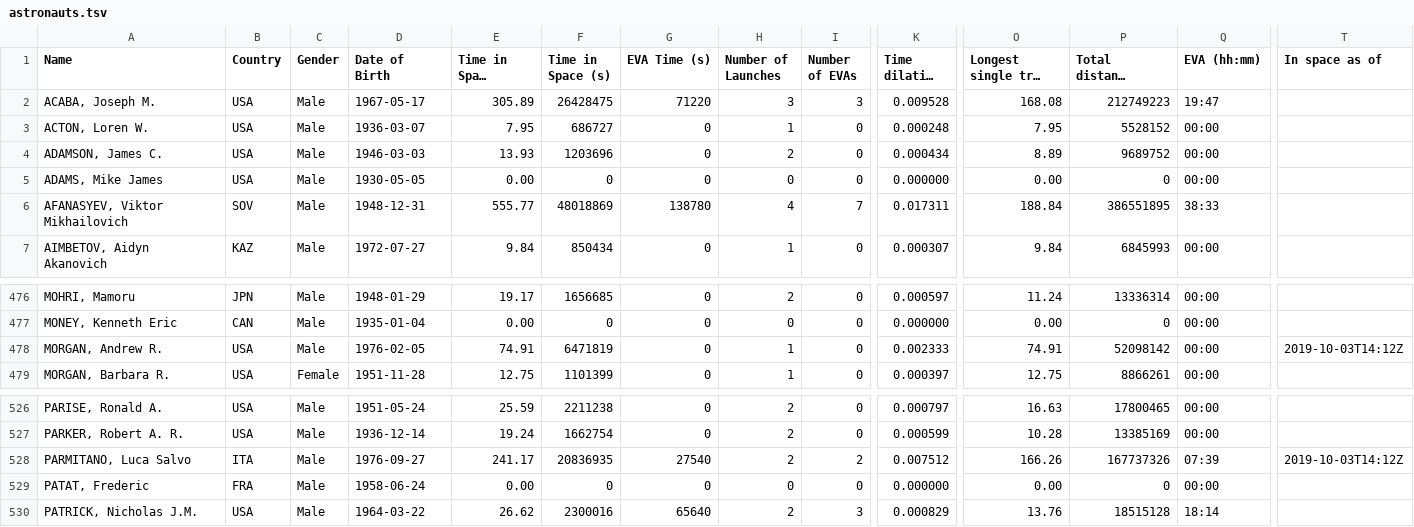
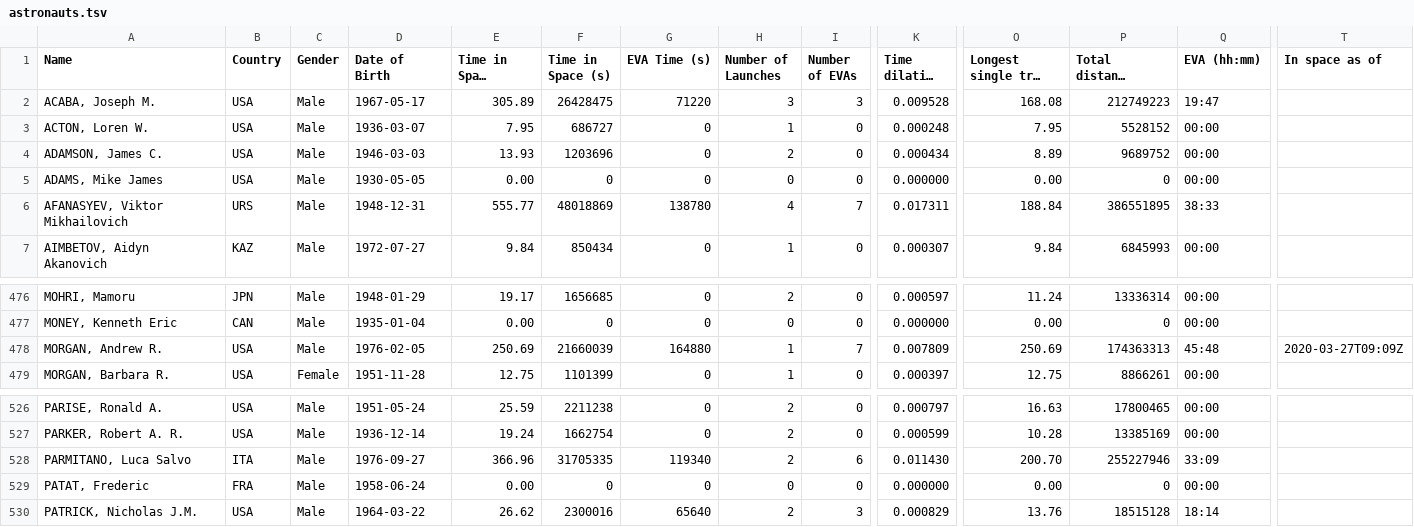
Before and after one commit to christiansandberg2045/cosmos-book.github.io, a TSV file: human-spaceflight/data/processed/astronauts.tsv, drawn as a sheet; only a part is shown, gaps mark what is left out; long unchanged cells end in …; the diff covers the shown part only; the diff names each change by its address in the sheet, - before the commit and + after, or states it on an @@ line.

```diff
--- a/human-spaceflight/data/processed/astronauts.tsv
+++ b/human-spaceflight/data/processed/astronauts.tsv
-B6 (Country): SOV
+B6 (Country): URS
-E478 (Time in Space (days)): 74.91
+E478 (Time in Space (days)): 250.69
-F478 (Time in Space (s)): 6471819
+F478 (Time in Space (s)): 21660039
-G478 (EVA Time (s)): 0
+G478 (EVA Time (s)): 164880
-I478 (Number of EVAs): 0
+I478 (Number of EVAs): 7
-K478 (Time dilation (s)): 0.002333
+K478 (Time dilation (s)): 0.007809
-O478 (Longest single trip (days)): 74.91
+O478 (Longest single trip (days)): 250.69
-P478 (Total distance covered (km)): 52098142
+P478 (Total distance covered (km)): 174363313
-Q478 (EVA (hh:mm)): 00:00
+Q478 (EVA (hh:mm)): 45:48
-T478 (In space as of): 2019-10-03T14:12Z
+T478 (In space as of): 2020-03-27T09:09Z
-E528 (Time in Space (days)): 241.17
+E528 (Time in Space (days)): 366.96
-F528 (Time in Space (s)): 20836935
+F528 (Time in Space (s)): 31705335
-G528 (EVA Time (s)): 27540
+G528 (EVA Time (s)): 119340
-I528 (Number of EVAs): 2
+I528 (Number of EVAs): 6
-K528 (Time dilation (s)): 0.007512
+K528 (Time dilation (s)): 0.011430
-O528 (Longest single trip (days)): 166.26
+O528 (Longest single trip (days)): 200.70
-P528 (Total distance covered (km)): 167737326
+P528 (Total distance covered (km)): 255227946
-Q528 (EVA (hh:mm)): 07:39
+Q528 (EVA (hh:mm)): 33:09
-T528 (In space as of): 2019-10-03T14:12Z
+T528 (In space as of): (empty)
```
Also changed, not shown: 32 edited cells elsewhere in this file, human-spaceflight/data/processed/astronauts_by_year.tsv, 2 other files.
